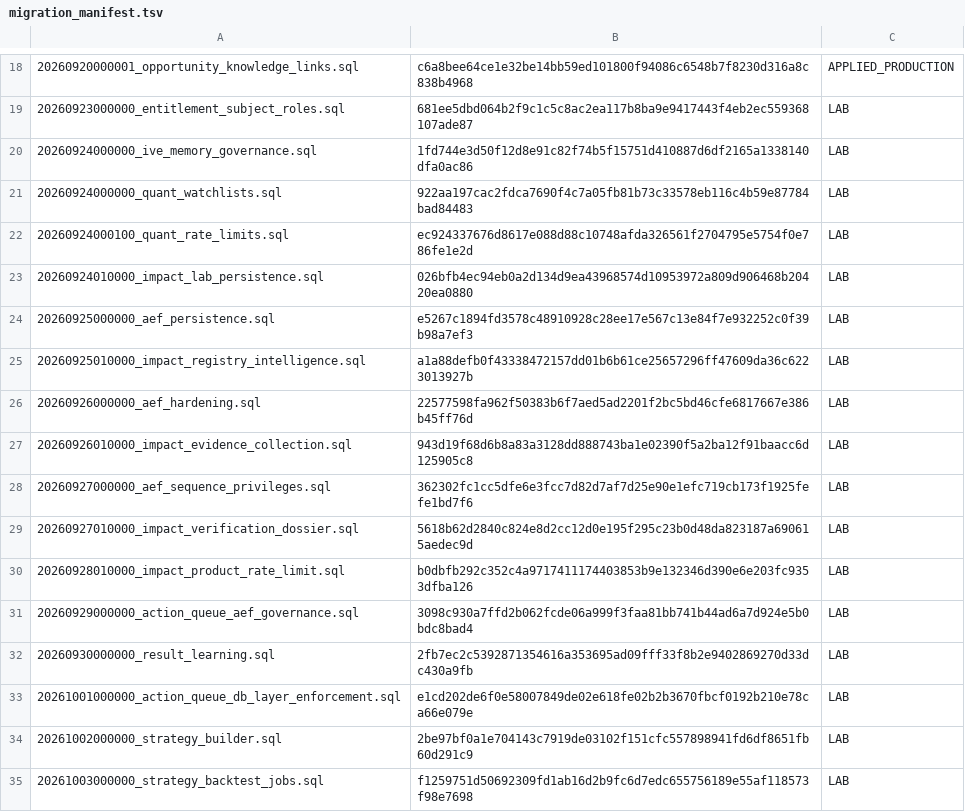
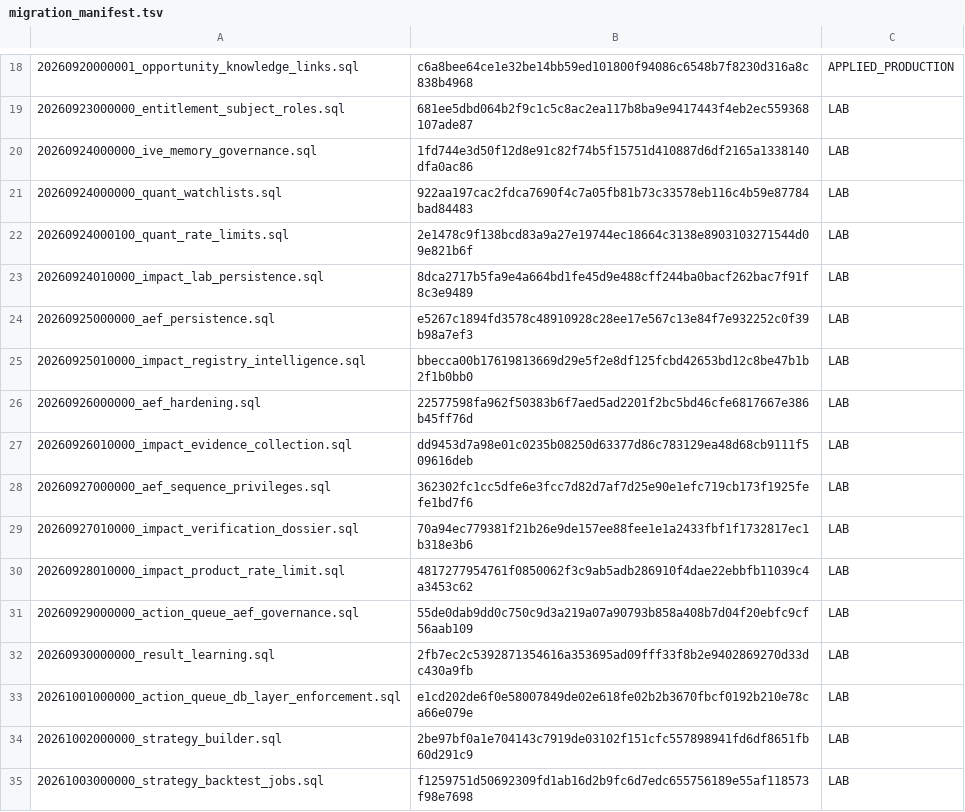
Before and after one commit to jonnipm-web/ai-social-copilot, a TSV file: supabase/migration_manifest.tsv, drawn as a sheet; only a part is shown, gaps mark what is left out.

```diff
--- a/supabase/migration_manifest.tsv
+++ b/supabase/migration_manifest.tsv
@@ -21,12 +21,12 @@
 20260924000000_quant_watchlists.sql	922aa197cac2fdca7690f4c7a05fb81b73c33578eb116c4b59e87784bad84483	LAB
-20260924000100_quant_rate_limits.sql	ec924337676d8617e088d88c10748afda326561f2704795e5754f0e786fe1e2d	LAB
-20260924010000_impact_lab_persistence.sql	026bfb4ec94eb0a2d134d9ea43968574d10953972a809d906468b20420ea0880	LAB
+20260924000100_quant_rate_limits.sql	2e1478c9f138bcd83a9a27e19744ec18664c3138e8903103271544d09e821b6f	LAB
+20260924010000_impact_lab_persistence.sql	8dca2717b5fa9e4a664bd1fe45d9e488cff244ba0bacf262bac7f91f8c3e9489	LAB
 20260925000000_aef_persistence.sql	e5267c1894fd3578c48910928c28ee17e567c13e84f7e932252c0f39b98a7ef3	LAB
-20260925010000_impact_registry_intelligence.sql	a1a88defb0f43338472157dd01b6b61ce25657296ff47609da36c6223013927b	LAB
+20260925010000_impact_registry_intelligence.sql	bbecca00b17619813669d29e5f2e8df125fcbd42653bd12c8be47b1b2f1b0bb0	LAB
 20260926000000_aef_hardening.sql	22577598fa962f50383b6f7aed5ad2201f2bc5bd46cfe6817667e386b45ff76d	LAB
-20260926010000_impact_evidence_collection.sql	943d19f68d6b8a83a3128dd888743ba1e02390f5a2ba12f91baacc6d125905c8	LAB
+20260926010000_impact_evidence_collection.sql	dd9453d7a98e01c0235b08250d63377d86c783129ea48d68cb9111f509616deb	LAB
 20260927000000_aef_sequence_privileges.sql	362302fc1cc5dfe6e3fcc7d82d7af7d25e90e1efc719cb173f1925fefe1bd7f6	LAB
-20260927010000_impact_verification_dossier.sql	5618b62d2840c824e8d2cc12d0e195f295c23b0d48da823187a690615aedec9d	LAB
-20260928010000_impact_product_rate_limit.sql	b0dbfb292c352c4a9717411174403853b9e132346d390e6e203fc9353dfba126	LAB
-20260929000000_action_queue_aef_governance.sql	3098c930a7ffd2b062fcde06a999f3faa81bb741b44ad6a7d924e5b0bdc8bad4	LAB
+20260927010000_impact_verification_dossier.sql	70a94ec779381f21b26e9de157ee88fee1e1a2433fbf1f1732817ec1b318e3b6	LAB
+20260928010000_impact_product_rate_limit.sql	4817277954761f0850062f3c9ab5adb286910f4dae22ebbfb11039c4a3453c62	LAB
+20260929000000_action_queue_aef_governance.sql	55de0dab9dd0c750c9d3a219a07a90793b858a408b7d04f20ebfc9cf56aab109	LAB
 20260930000000_result_learning.sql	2fb7ec2c5392871354616a353695ad09fff33f8b2e9402869270d33dc430a9fb	LAB
```
Also changed, not shown: 7 other files.
